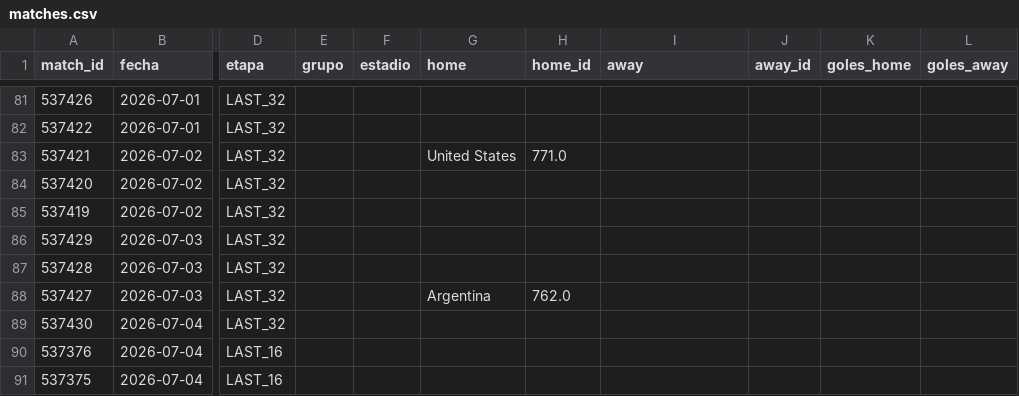
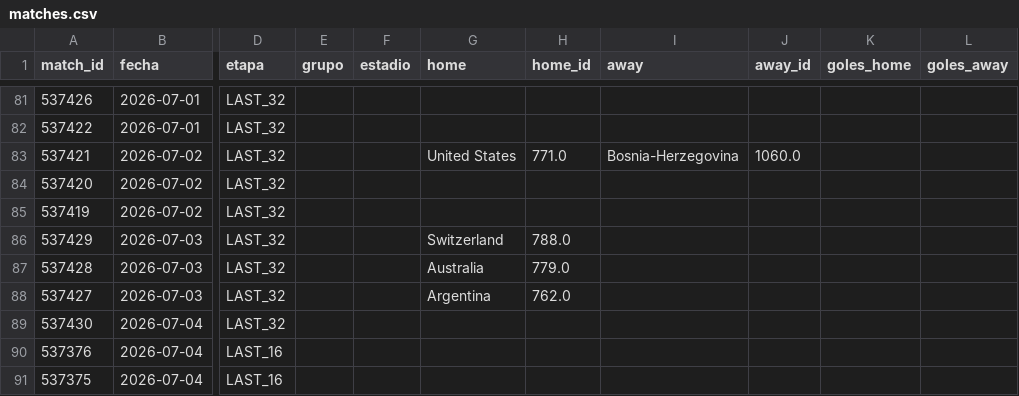
Before and after one commit to dbouzada/mundial-2026-data, a CSV file: data/processed/matches.csv, drawn as a sheet; only a part is shown, gaps mark what is left out; the diff covers the shown part only; the diff names each change by its address in the sheet, - before the commit and + after, or states it on an @@ line.

```diff
--- a/data/processed/matches.csv
+++ b/data/processed/matches.csv
-I83 (away): (empty)
+I83 (away): Bosnia-Herzegovina
-J83 (away_id): (empty)
+J83 (away_id): 1060.0
-G86 (home): (empty)
+G86 (home): Switzerland
-H86 (home_id): (empty)
+H86 (home_id): 788.0
-G87 (home): (empty)
+G87 (home): Australia
-H87 (home_id): (empty)
+H87 (home_id): 779.0
```
Also changed, not shown: 40 edited cells elsewhere in this file, data/processed/scorers.csv, 4 other files.
